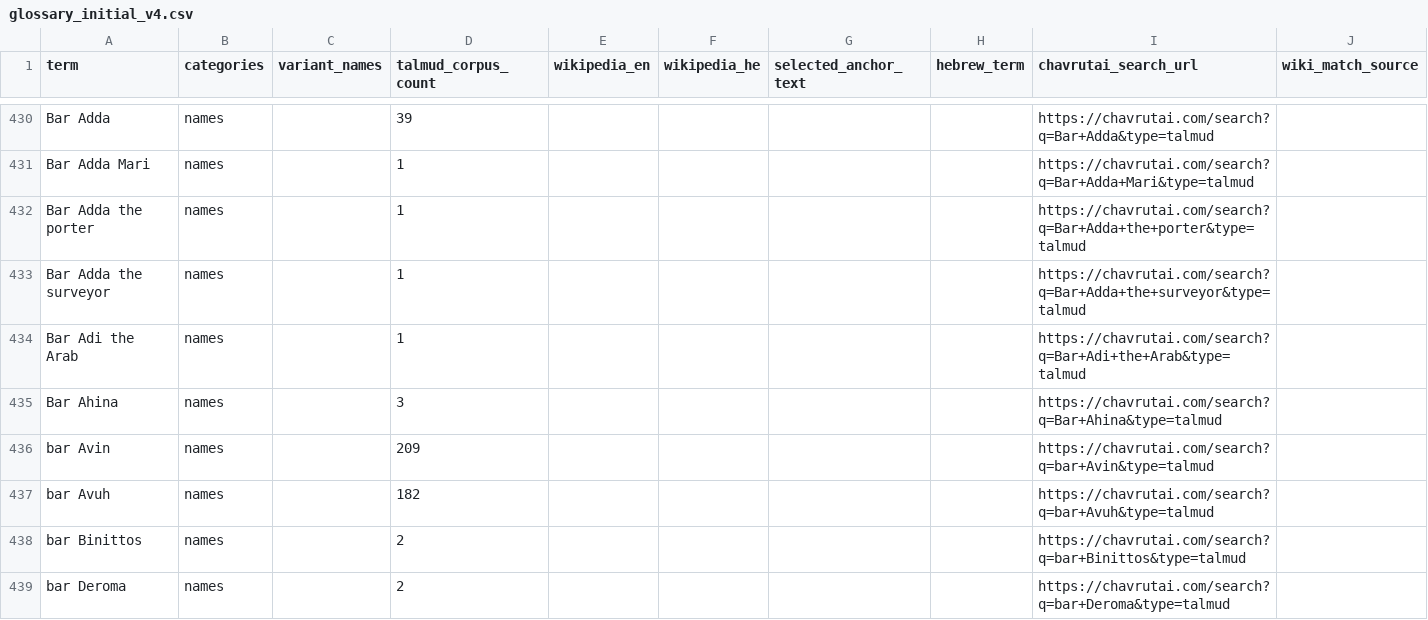
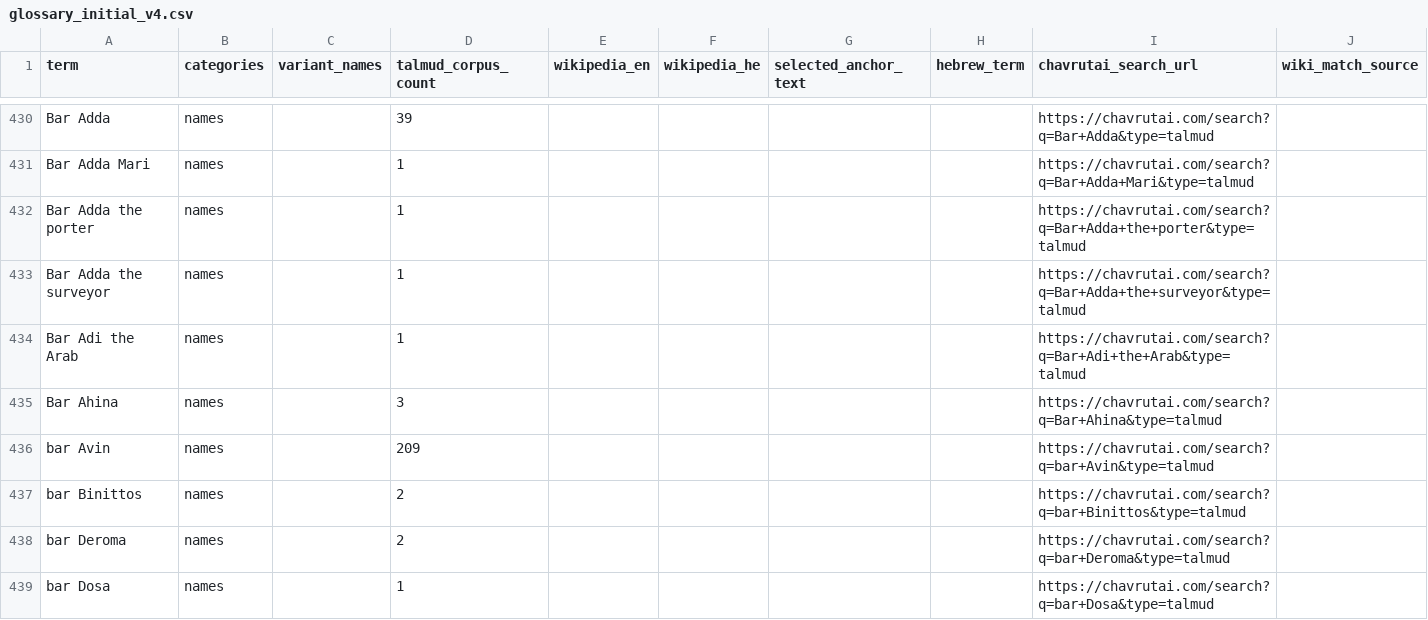
Before and after one commit to EzraBrand/talmud-nlp-indexer, a CSV file: docs/glossary/glossary_initial_v4.csv, drawn as a sheet; only a part is shown, gaps mark what is left out; the shorter side is filled out with more unchanged rows; the diff covers the shown part only.

```diff
--- a/docs/glossary/glossary_initial_v4.csv
+++ b/docs/glossary/glossary_initial_v4.csv
@@ -436,3 +436,2 @@ Bar Ahina,names,,3,,,,,https://chavrutai.com/search?q=Bar+Ahina&type=talmud,
 bar Avin,names,,209,,,,,https://chavrutai.com/search?q=bar+Avin&type=talmud,
-bar Avuh,names,,182,,,,,https://chavrutai.com/search?q=bar+Avuh&type=talmud,
 bar Binittos,names,,2,,,,,https://chavrutai.com/search?q=bar+Binittos&type=talmud,
```
Also changed, not shown: 8 removed rows and 53 edited cells elsewhere in this file.
